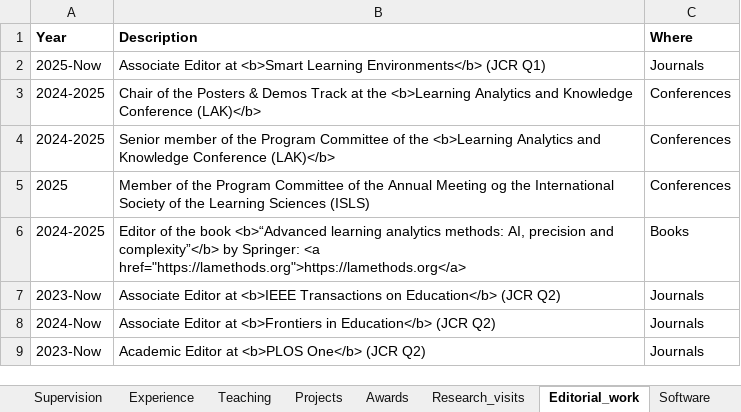
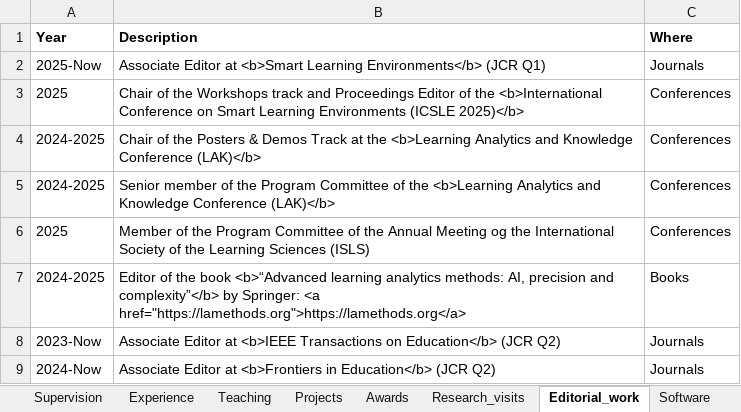
Before and after one commit to sonsoleslp/sonsoleslp.github.io, an Excel workbook: cv.xlsx, sheet Editorial_work, drawn as a sheet; only a part is shown; the shorter side is filled out with more unchanged rows; values as stored, in another font and other column widths than the file's, no borders; charts and pictures not drawn; the diff names each change by its address in the sheet, - before the commit and + after, or states it on an @@ line.

```diff
--- a/cv.xlsx (sheet Editorial_work)
+++ b/cv.xlsx (sheet Editorial_work)
+row 3: 2025 | Chair of the Workshops track and Proceedings Editor of the <b>International Conference on Smart Learning Environments (ICSLE 2025)</b> | Conferences
```
Also changed, not shown: sheet Publications, other sheet tabs, charts or pictures, 26 other files.
